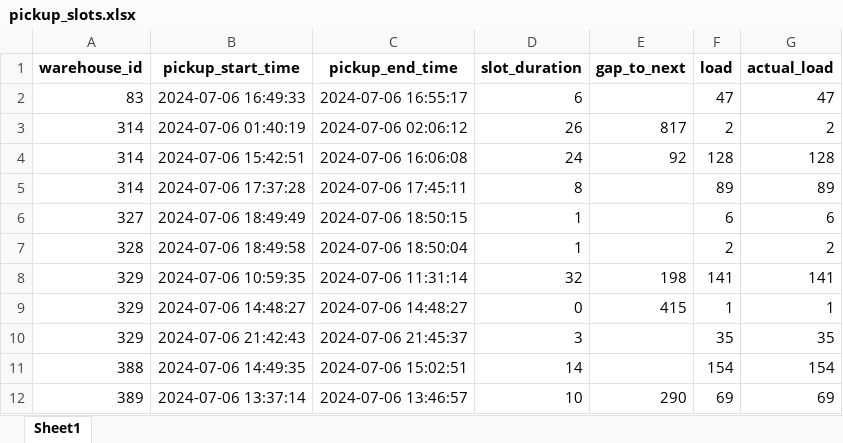
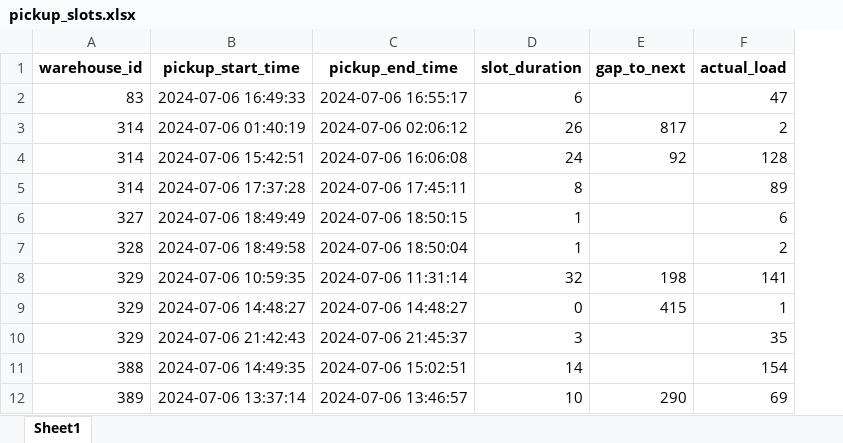
Before and after one commit to akshaygrows/geoboards, an Excel workbook: FM Analysis/pickup_slots.xlsx, sheet Sheet1, drawn as a sheet; only a part is shown; values as stored, in another font and other column widths than the file's, no borders; the diff names each change by its address in the sheet, - before the commit and + after, or states it on an @@ line.

```diff
--- a/FM Analysis/pickup_slots.xlsx (sheet Sheet1)
+++ b/FM Analysis/pickup_slots.xlsx (sheet Sheet1)
-column F (load), rows 2-12: 47 | 2 | 128 | 89 | 6 | 2 | 141 | 1 | 35 | 154 | 69
```
Also changed, not shown: FM Analysis/expected_load.xlsx, 1 other file.
